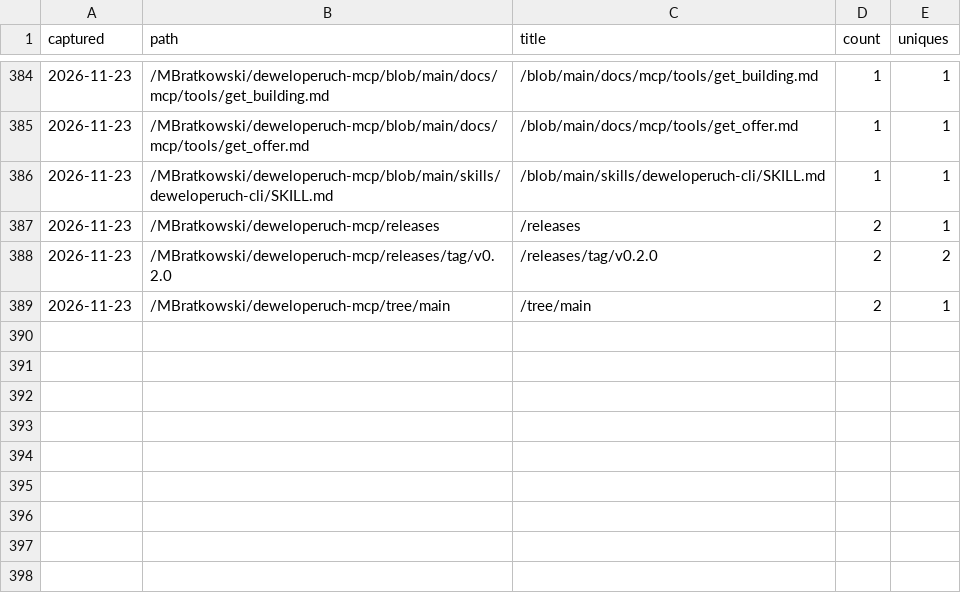
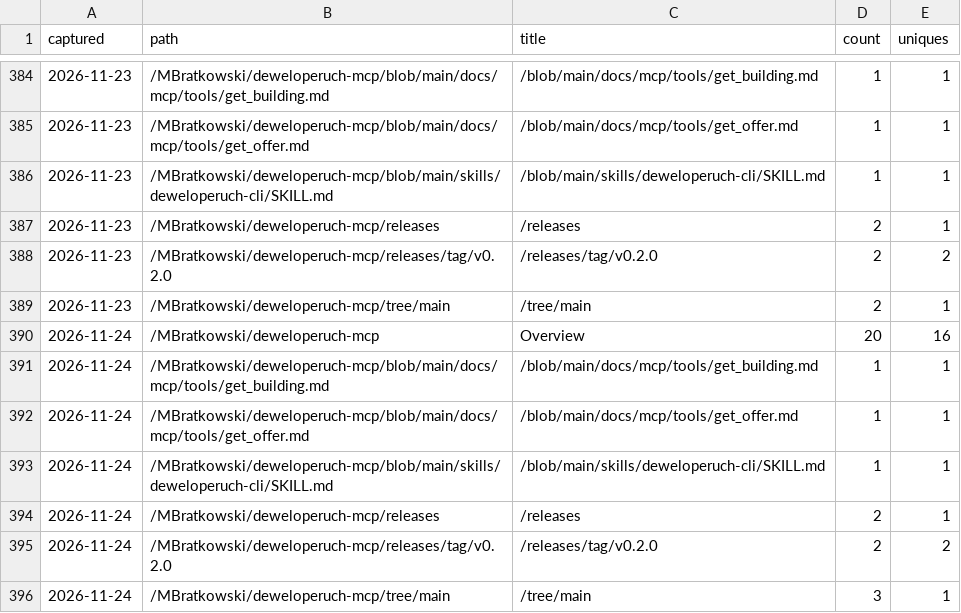
Before and after one commit to MBratkowski/deweloperuch-mcp, a CSV file: github/paths.csv, drawn as a sheet; only a part is shown, gaps mark what is left out.

```diff
--- a/github/paths.csv
+++ b/github/paths.csv
@@ -389 +389,8 @@ captured,path,title,count,uniques
 2026-11-23,/MBratkowski/deweloperuch-mcp/tree/main,/tree/main,2,1
+2026-11-24,/MBratkowski/deweloperuch-mcp,Overview,20,16
+2026-11-24,/MBratkowski/deweloperuch-mcp/blob/main/docs/mcp/tools/get_building.md,/blob/main/docs/mcp/tools/get_building.md,1,1
+2026-11-24,/MBratkowski/deweloperuch-mcp/blob/main/docs/mcp/tools/get_offer.md,/blob/main/docs/mcp/tools/get_offer.md,1,1
+2026-11-24,/MBratkowski/deweloperuch-mcp/blob/main/skills/deweloperuch-cli/SKILL.md,/blob/main/skills/deweloperuch-cli/SKILL.md,1,1
+2026-11-24,/MBratkowski/deweloperuch-mcp/releases,/releases,2,1
+2026-11-24,/MBratkowski/deweloperuch-mcp/releases/tag/v0.2.0,/releases/tag/v0.2.0,2,2
+2026-11-24,/MBratkowski/deweloperuch-mcp/tree/main,/tree/main,3,1
```
Also changed, not shown: github/clones.csv, github/referrers.csv, 4 other files.
